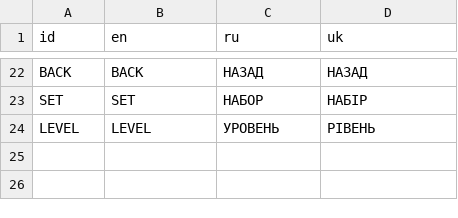
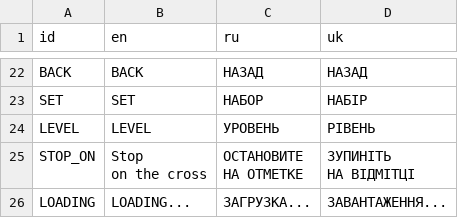
Before and after one commit to Acvarium/polar_olympics, a CSV file: assets/translations/translations.csv, drawn as a sheet; only a part is shown, gaps mark what is left out; ↵ is a line break in a cell; the diff names each change by its address in the sheet, - before the commit and + after, or states it on an @@ line.

```diff
--- a/assets/translations/translations.csv
+++ b/assets/translations/translations.csv
+row 25: STOP_ON | Stop ↵ on the cross | ОСТАНОВИТЕ ↵ НА ОТМЕТКЕ | ЗУПИНІТЬ ↵ НА ВІДМІТЦІ
+row 26: LOADING | LOADING... | ЗАГРУЗКА... | ЗАВАНТАЖЕННЯ...
```
Also changed, not shown: 17 other files.
